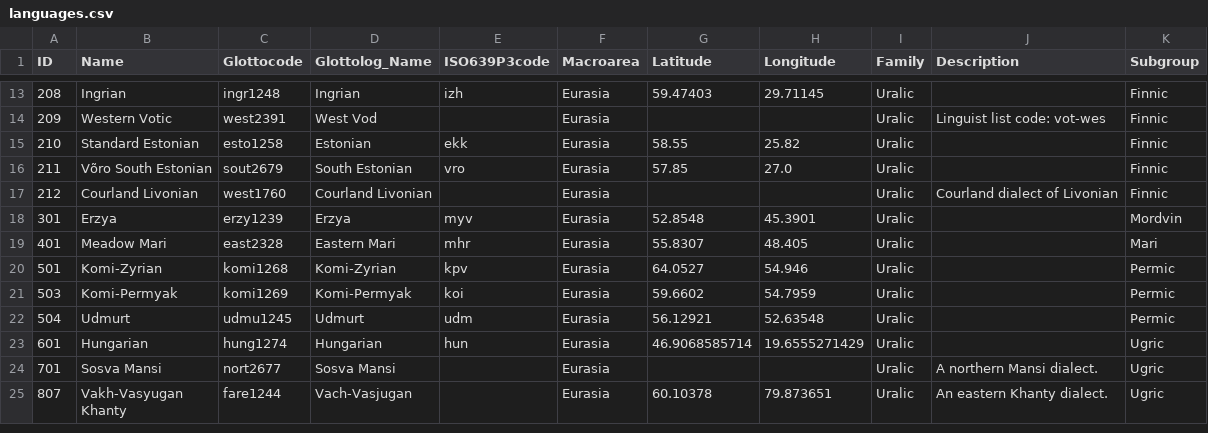
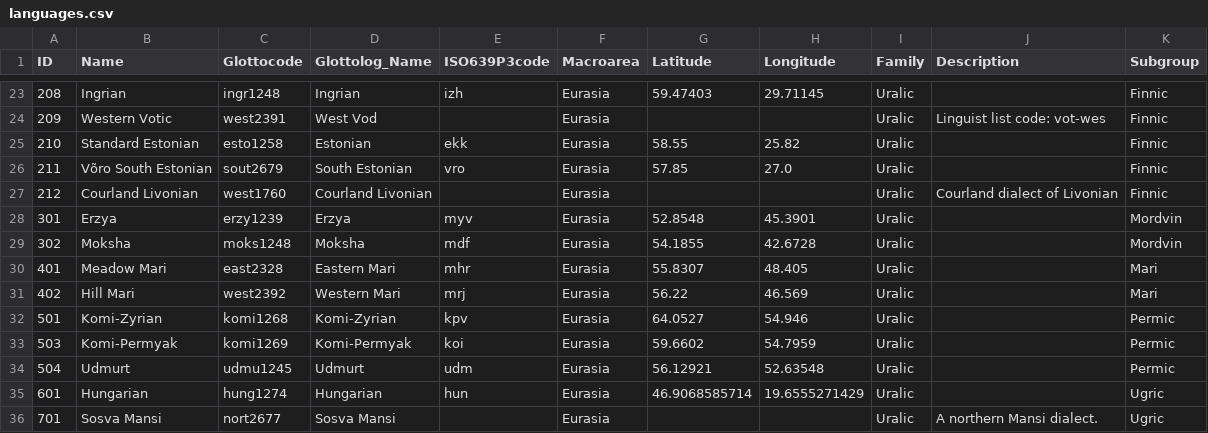
Before and after one commit to lexibank/uralex, a CSV file: cldf/languages.csv, drawn as a sheet; only a part is shown, gaps mark what is left out; the shorter side is filled out with more unchanged rows; the diff covers the shown part only.

```diff
--- a/cldf/languages.csv
+++ b/cldf/languages.csv
@@ -18,3 +28,5 @@ ID,Name,Glottocode,Glottolog_Name,ISO639P3code,Macroarea,Latitude,Longitude,Fami
 301,Erzya,erzy1239,Erzya,myv,Eurasia,52.8548,45.3901,Uralic,,Mordvin
+302,Moksha,moks1248,Moksha,mdf,Eurasia,54.1855,42.6728,Uralic,,Mordvin
 401,Meadow Mari,east2328,Eastern Mari,mhr,Eurasia,55.8307,48.405,Uralic,,Mari
+402,Hill Mari,west2392,Western Mari,mrj,Eurasia,56.22,46.569,Uralic,,Mari
 501,Komi-Zyrian,komi1268,Komi-Zyrian,kpv,Eurasia,64.0527,54.946,Uralic,,Permic
```
Also changed, not shown: 14 added rows elsewhere in this file, 7 other files.
